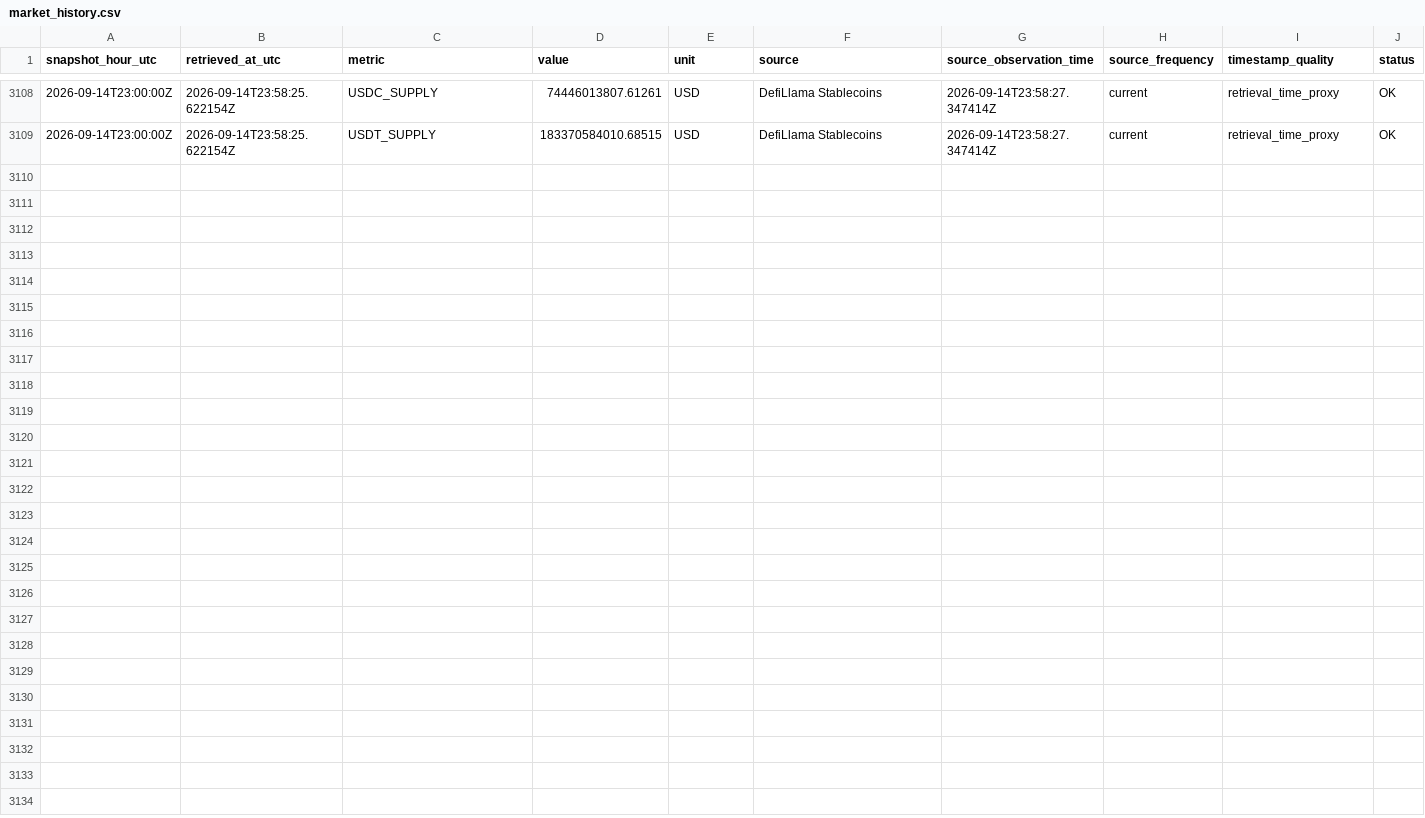
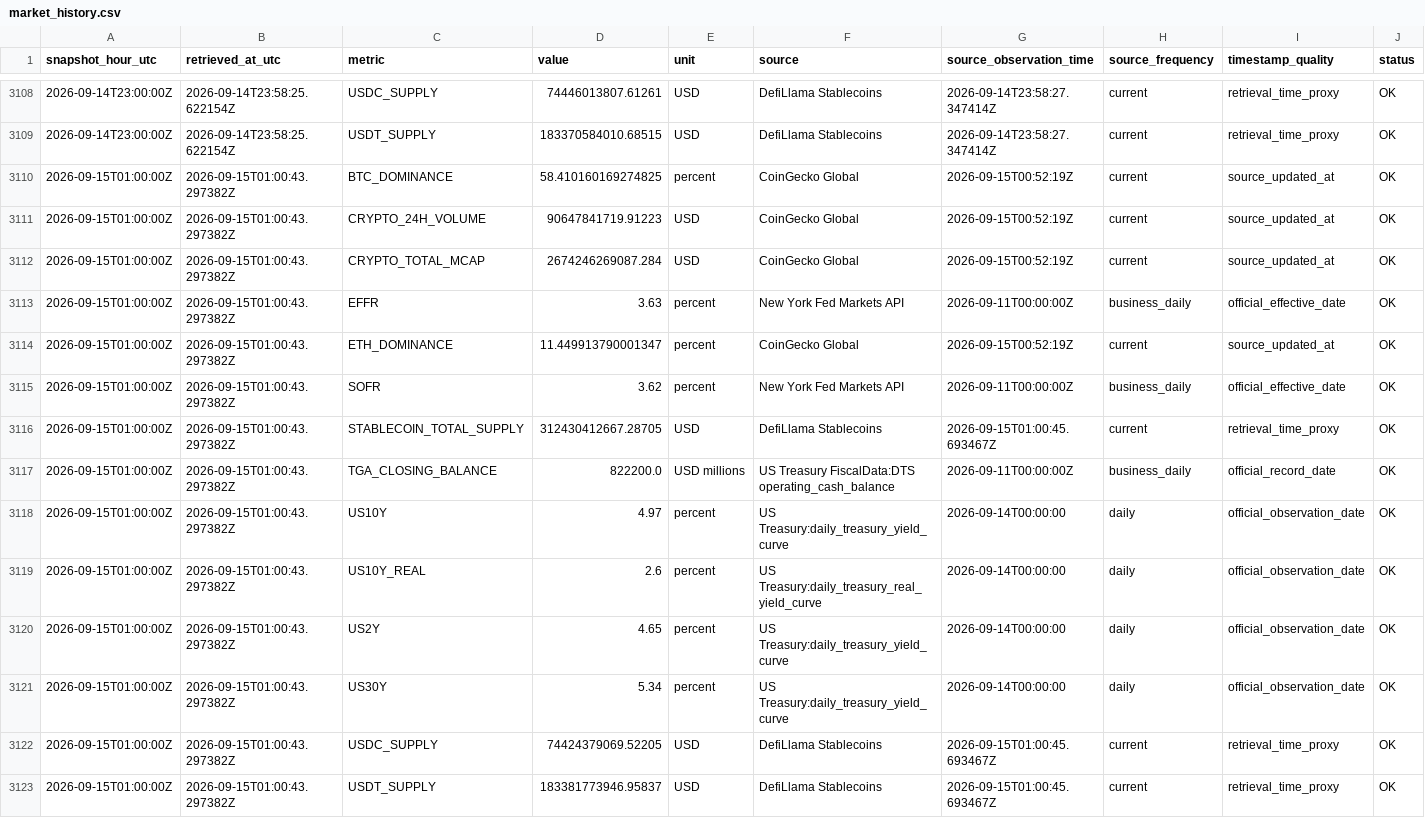
Before and after one commit to sovet12345688-debug/master-alt-cvd, a CSV file: market_vault/data/market_history.csv, drawn as a sheet; only a part is shown, gaps mark what is left out.

Commit message:
data: refresh MARKET vault and actual-flow adapters

```diff
--- a/market_vault/data/market_history.csv
+++ b/market_vault/data/market_history.csv
@@ -3109 +3109,15 @@ snapshot_hour_utc,retrieved_at_utc,metric,value,unit,source,source_observation_t
 2026-09-14T23:00:00Z,2026-09-14T23:58:25.622154Z,USDT_SUPPLY,183370584010.68515,USD,DefiLlama Stablecoins,2026-09-14T23:58:27.347414Z,current,retrieval_time_proxy,OK
+2026-09-15T01:00:00Z,2026-09-15T01:00:43.297382Z,BTC_DOMINANCE,58.410160169274825,percent,CoinGecko Global,2026-09-15T00:52:19Z,current,source_updated_at,OK
+2026-09-15T01:00:00Z,2026-09-15T01:00:43.297382Z,CRYPTO_24H_VOLUME,90647841719.91223,USD,CoinGecko Global,2026-09-15T00:52:19Z,current,source_updated_at,OK
+2026-09-15T01:00:00Z,2026-09-15T01:00:43.297382Z,CRYPTO_TOTAL_MCAP,2674246269087.284,USD,CoinGecko Global,2026-09-15T00:52:19Z,current,source_updated_at,OK
+2026-09-15T01:00:00Z,2026-09-15T01:00:43.297382Z,EFFR,3.63,percent,New York Fed Markets API,2026-09-11T00:00:00Z,business_daily,official_effective_date,OK
+2026-09-15T01:00:00Z,2026-09-15T01:00:43.297382Z,ETH_DOMINANCE,11.449913790001347,percent,CoinGecko Global,2026-09-15T00:52:19Z,current,source_updated_at,OK
+2026-09-15T01:00:00Z,2026-09-15T01:00:43.297382Z,SOFR,3.62,percent,New York Fed Markets API,2026-09-11T00:00:00Z,business_daily,official_effective_date,OK
+2026-09-15T01:00:00Z,2026-09-15T01:00:43.297382Z,STABLECOIN_TOTAL_SUPPLY,312430412667.28705,USD,DefiLlama Stablecoins,2026-09-15T01:00:45.693467Z,current,retrieval_time_proxy,OK
+2026-09-15T01:00:00Z,2026-09-15T01:00:43.297382Z,TGA_CLOSING_BALANCE,822200.0,USD millions,US Treasury FiscalData:DTS operating_cash_balance,2026-09-11T00:00:00Z,business_daily,official_record_date,OK
+2026-09-15T01:00:00Z,2026-09-15T01:00:43.297382Z,US10Y,4.97,percent,US Treasury:daily_treasury_yield_curve,2026-09-14T00:00:00,daily,official_observation_date,OK
+2026-09-15T01:00:00Z,2026-09-15T01:00:43.297382Z,US10Y_REAL,2.6,percent,US Treasury:daily_treasury_real_yield_curve,2026-09-14T00:00:00,daily,official_observation_date,OK
+2026-09-15T01:00:00Z,2026-09-15T01:00:43.297382Z,US2Y,4.65,percent,US Treasury:daily_treasury_yield_curve,2026-09-14T00:00:00,daily,official_observation_date,OK
+2026-09-15T01:00:00Z,2026-09-15T01:00:43.297382Z,US30Y,5.34,percent,US Treasury:daily_treasury_yield_curve,2026-09-14T00:00:00,daily,official_observation_date,OK
+2026-09-15T01:00:00Z,2026-09-15T01:00:43.297382Z,USDC_SUPPLY,74424379069.52205,USD,DefiLlama Stablecoins,2026-09-15T01:00:45.693467Z,current,retrieval_time_proxy,OK
+2026-09-15T01:00:00Z,2026-09-15T01:00:43.297382Z,USDT_SUPPLY,183381773946.95837,USD,DefiLlama Stablecoins,2026-09-15T01:00:45.693467Z,current,retrieval_time_proxy,OK
```
Also changed, not shown: 4 other files.
